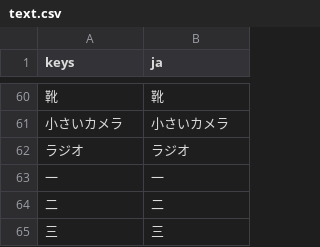
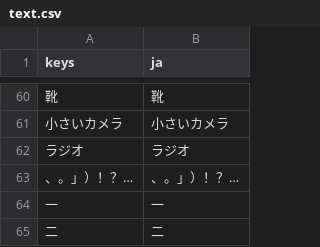
Before and after one commit to y-okoda-DET/notlw, a CSV file: godot/lang/text.csv, drawn as a sheet; only a part is shown, gaps mark what is left out; the shorter side is filled out with more unchanged rows; the diff names each change by its address in the sheet, - before the commit and + after, or states it on an @@ line.

```diff
--- a/godot/lang/text.csv
+++ b/godot/lang/text.csv
+row 63: 、。」）！？… | 、。」）！？…
```
Also changed, not shown: 8 other files.
